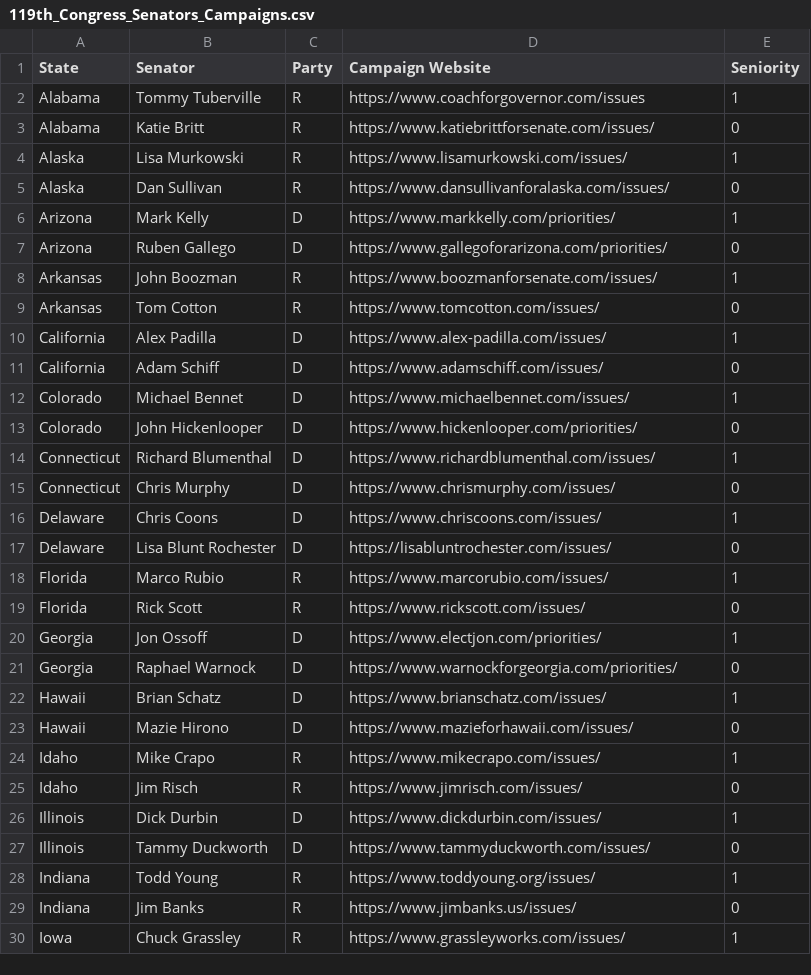
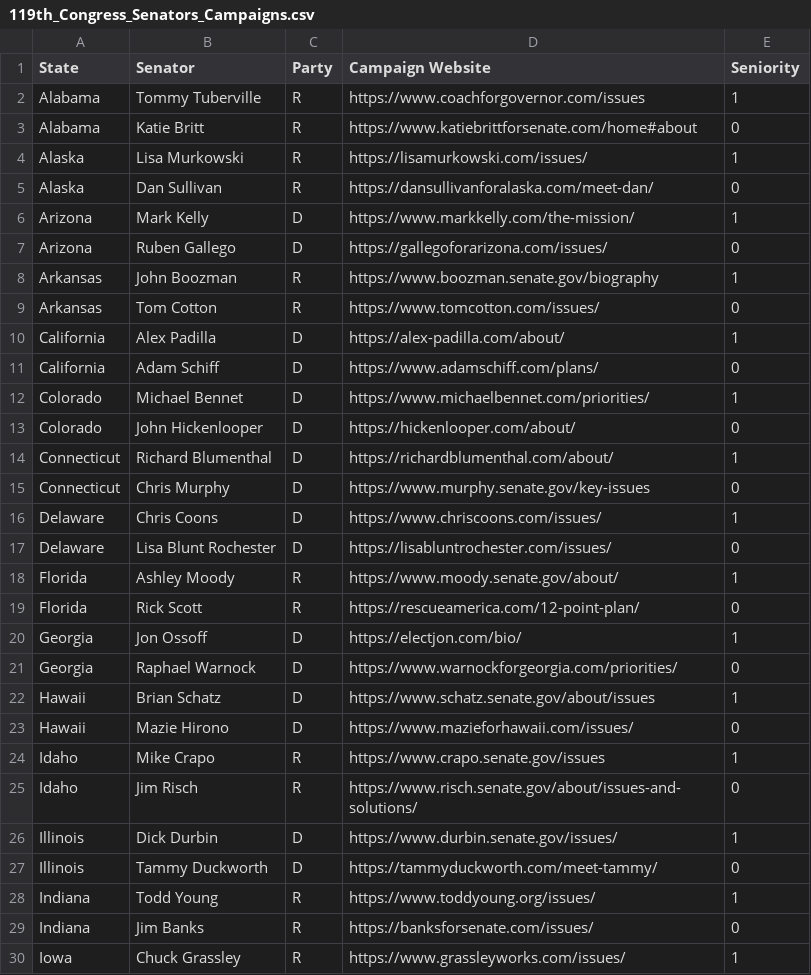
Before and after one commit to ObfuscatedFuture/Senator-Holmes, a CSV file: server/data/119th_Congress_Senators_Campaigns.csv, drawn as a sheet; only a part is shown; the diff covers the shown part only.

Commit message:
fix: Fixed senator campaign websites

```diff
--- a/server/data/119th_Congress_Senators_Campaigns.csv
+++ b/server/data/119th_Congress_Senators_Campaigns.csv
@@ -2,29 +2,29 @@ State,Senator,Party,Campaign Website,Seniority
 Alabama,Tommy Tuberville,R,https://www.coachforgovernor.com/issues,1
-Alabama,Katie Britt,R,https://www.katiebrittforsenate.com/issues/,0
-Alaska,Lisa Murkowski,R,https://www.lisamurkowski.com/issues/,1
-Alaska,Dan Sullivan,R,https://www.dansullivanforalaska.com/issues/,0
-Arizona,Mark Kelly,D,https://www.markkelly.com/priorities/,1
-Arizona,Ruben Gallego,D,https://www.gallegoforarizona.com/priorities/,0
-Arkansas,John Boozman,R,https://www.boozmanforsenate.com/issues/,1
+Alabama,Katie Britt,R,https://www.katiebrittforsenate.com/home#about,0
+Alaska,Lisa Murkowski,R,https://lisamurkowski.com/issues/,1
+Alaska,Dan Sullivan,R,https://dansullivanforalaska.com/meet-dan/,0
+Arizona,Mark Kelly,D,https://www.markkelly.com/the-mission/,1
+Arizona,Ruben Gallego,D,https://gallegoforarizona.com/issues/,0
+Arkansas,John Boozman,R,https://www.boozman.senate.gov/biography,1
 Arkansas,Tom Cotton,R,https://www.tomcotton.com/issues/,0
-California,Alex Padilla,D,https://www.alex-padilla.com/issues/,1
-California,Adam Schiff,D,https://www.adamschiff.com/issues/,0
-Colorado,Michael Bennet,D,https://www.michaelbennet.com/issues/,1
-Colorado,John Hickenlooper,D,https://www.hickenlooper.com/priorities/,0
-Connecticut,Richard Blumenthal,D,https://www.richardblumenthal.com/issues/,1
-Connecticut,Chris Murphy,D,https://www.chrismurphy.com/issues/,0
+California,Alex Padilla,D,https://alex-padilla.com/about/,1
+California,Adam Schiff,D,https://www.adamschiff.com/plans/,0
+Colorado,Michael Bennet,D,https://www.michaelbennet.com/priorities/,1
+Colorado,John Hickenlooper,D,https://hickenlooper.com/about/,0
+Connecticut,Richard Blumenthal,D,https://richardblumenthal.com/about/,1
+Connecticut,Chris Murphy,D,https://www.murphy.senate.gov/key-issues,0
 Delaware,Chris Coons,D,https://www.chriscoons.com/issues/,1
 Delaware,Lisa Blunt Rochester,D,https://lisabluntrochester.com/issues/,0
-Florida,Marco Rubio,R,https://www.marcorubio.com/issues/,1
-Florida,Rick Scott,R,https://www.rickscott.com/issues/,0
-Georgia,Jon Ossoff,D,https://www.electjon.com/priorities/,1
+Florida,Ashley Moody,R,https://www.moody.senate.gov/about/,1
+Florida,Rick Scott,R,https://rescueamerica.com/12-point-plan/,0
+Georgia,Jon Ossoff,D,https://electjon.com/bio/,1
 Georgia,Raphael Warnock,D,https://www.warnockforgeorgia.com/priorities/,0
-Hawaii,Brian Schatz,D,https://www.brianschatz.com/issues/,1
+Hawaii,Brian Schatz,D,https://www.schatz.senate.gov/about/issues,1
 Hawaii,Mazie Hirono,D,https://www.mazieforhawaii.com/issues/,0
-Idaho,Mike Crapo,R,https://www.mikecrapo.com/issues/,1
-Idaho,Jim Risch,R,https://www.jimrisch.com/issues/,0
-Illinois,Dick Durbin,D,https://www.dickdurbin.com/issues/,1
-Illinois,Tammy Duckworth,D,https://www.tammyduckworth.com/issues/,0
+Idaho,Mike Crapo,R,https://www.crapo.senate.gov/issues,1
+Idaho,Jim Risch,R,https://www.risch.senate.gov/about/issues-and-solutions/,0
+Illinois,Dick Durbin,D,https://www.durbin.senate.gov/issues/,1
+Illinois,Tammy Duckworth,D,https://tammyduckworth.com/meet-tammy/,0
 Indiana,Todd Young,R,https://www.toddyoung.org/issues/,1
-Indiana,Jim Banks,R,https://www.jimbanks.us/issues/,0
+Indiana,Jim Banks,R,https://banksforsenate.com/issues/,0
 Iowa,Chuck Grassley,R,https://www.grassleyworks.com/issues/,1
```
Also changed, not shown: 53 edited cells elsewhere in this file.
